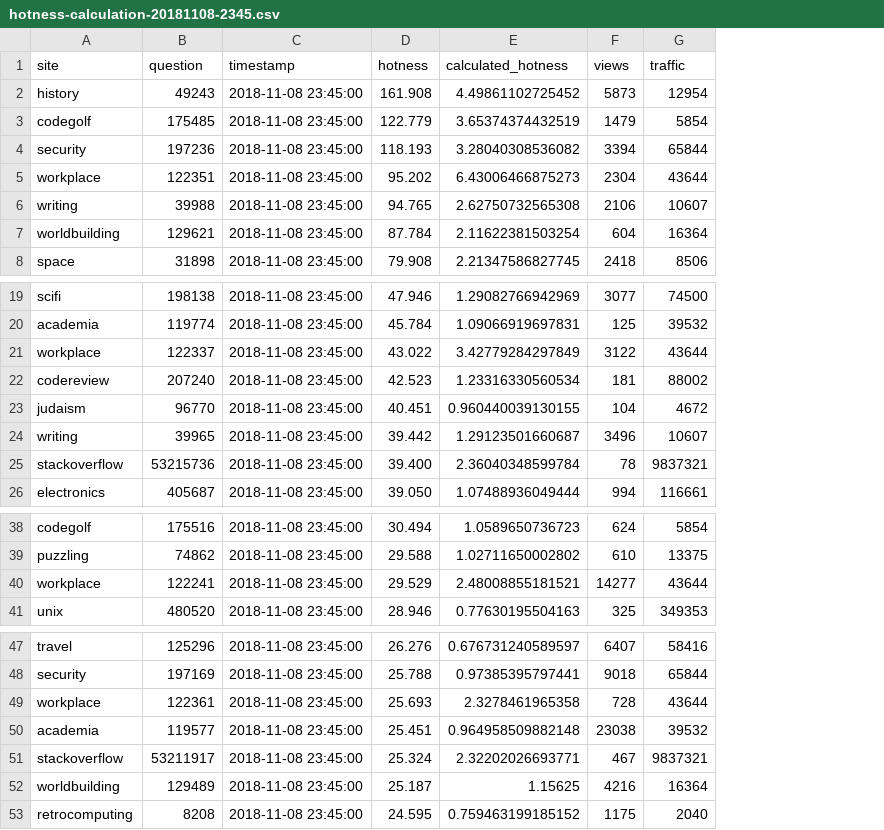
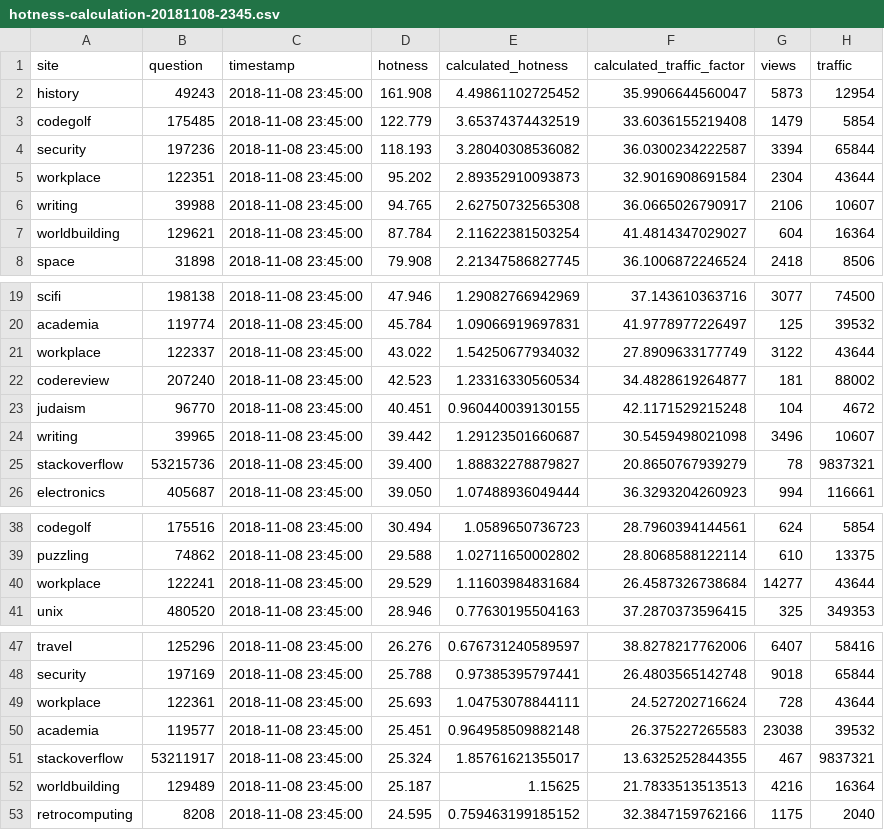
Before and after one commit to Glorfindel83/SE-Userscripts, a CSV file: hnq-research/hotness-calculation-20181108-2345.csv, drawn as a sheet; only a part is shown, gaps mark what is left out; the diff covers the shown part only; the diff names each change by its address in the sheet, - before the commit and + after, or states it on an @@ line.

```diff
--- a/hnq-research/hotness-calculation-20181108-2345.csv
+++ b/hnq-research/hotness-calculation-20181108-2345.csv
+column F (calculated_traffic_factor), rows 2-8: 35.9906644560047 | 33.6036155219408 | 36.0300234222587 | 32.9016908691584 | 36.0665026790917 | 41.4814347029027 | 36.1006872246524; rows 19-26: 37.143610363716 | 41.9778977226497 | 27.8909633177749 | 34.4828619264877 | 42.1171529215248 | 30.5459498021098 | 20.8650767939279 | 36.3293204260923; rows 38-41: 28.7960394144561 | 28.8068588122114 | 26.4587326738684 | 37.2870373596415; rows 47-53: 38.8278217762006 | 26.4803565142748 | 24.527202716624 | 26.375227265583 | 13.6325252844355 | 21.7833513513513 | 32.3847159762166
-E5 (calculated_hotness): 6.43006466875273
+E5 (calculated_hotness): 2.89352910093873
-E21 (calculated_hotness): 3.42779284297849
+E21 (calculated_hotness): 1.54250677934032
-E25 (calculated_hotness): 2.36040348599784
+E25 (calculated_hotness): 1.88832278879827
-E40 (calculated_hotness): 2.48008855181521
+E40 (calculated_hotness): 1.11603984831684
-E49 (calculated_hotness): 2.3278461965358
+E49 (calculated_hotness): 1.04753078844111
-E51 (calculated_hotness): 2.32202026693771
+E51 (calculated_hotness): 1.85761621355017
```
Also changed, not shown: 3 edited cells elsewhere in this file, 1 other file.
